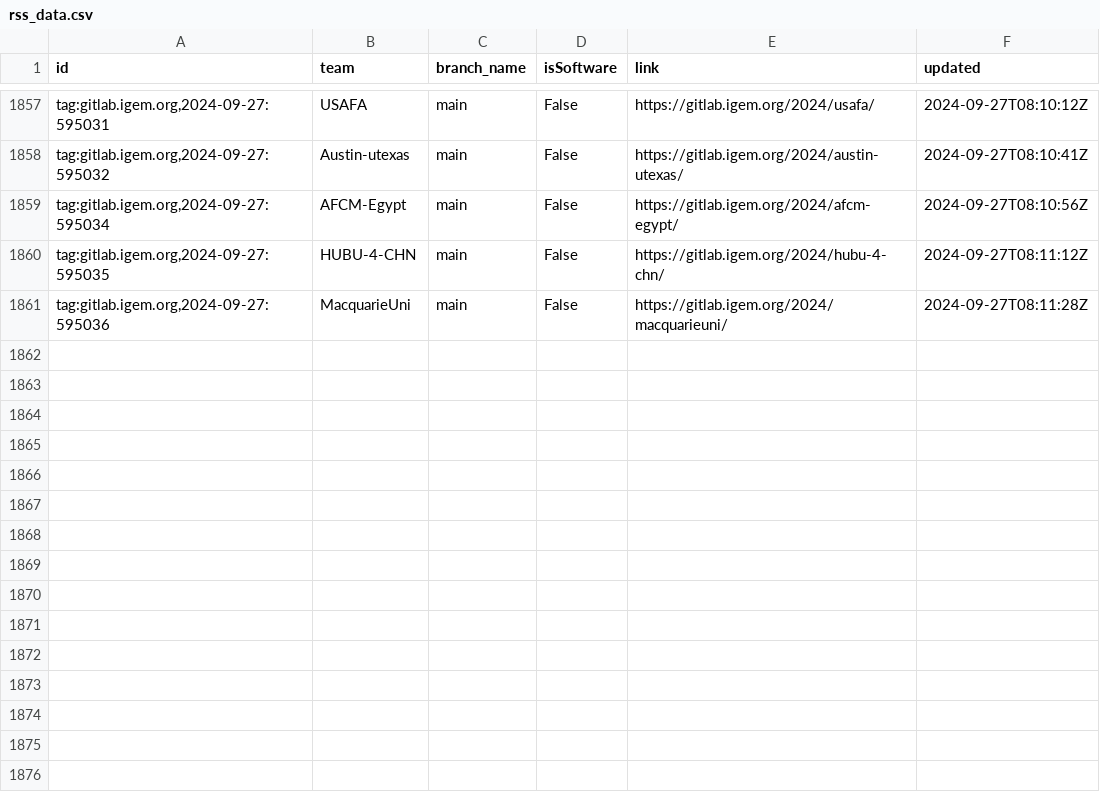
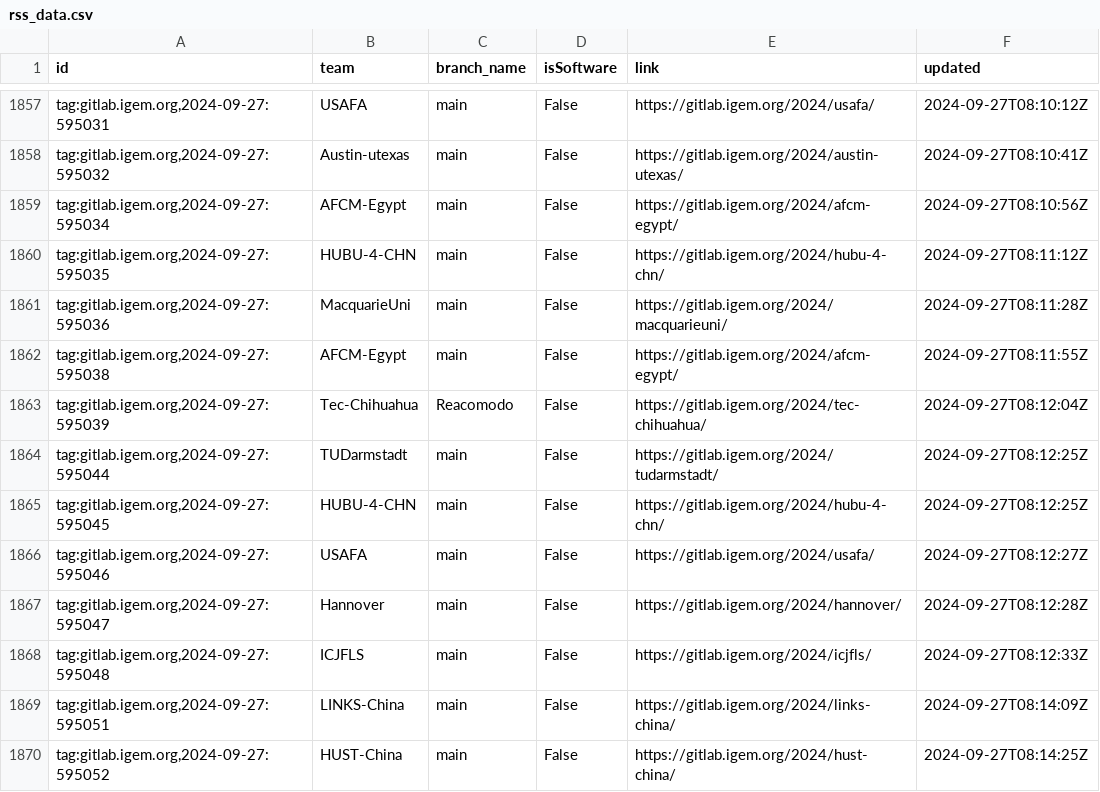
Before and after one commit to taxfree-python/iGEM_Pulse, a CSV file: rss_data.csv, drawn as a sheet; only a part is shown, gaps mark what is left out.

Commit message:
Update RSS data at 2024-09-27 17:14:52

```diff
--- a/rss_data.csv
+++ b/rss_data.csv
@@ -1861 +1861,10 @@ id,team,branch_name,isSoftware,link,updated
 "tag:gitlab.igem.org,2024-09-27:595036",MacquarieUni,main,False,https://gitlab.igem.org/2024/macquarieuni/,2024-09-27T08:11:28Z
+"tag:gitlab.igem.org,2024-09-27:595038",AFCM-Egypt,main,False,https://gitlab.igem.org/2024/afcm-egypt/,2024-09-27T08:11:55Z
+"tag:gitlab.igem.org,2024-09-27:595039",Tec-Chihuahua,Reacomodo,False,https://gitlab.igem.org/2024/tec-chihuahua/,2024-09-27T08:12:04Z
+"tag:gitlab.igem.org,2024-09-27:595044",TUDarmstadt,main,False,https://gitlab.igem.org/2024/tudarmstadt/,2024-09-27T08:12:25Z
+"tag:gitlab.igem.org,2024-09-27:595045",HUBU-4-CHN,main,False,https://gitlab.igem.org/2024/hubu-4-chn/,2024-09-27T08:12:25Z
+"tag:gitlab.igem.org,2024-09-27:595046",USAFA,main,False,https://gitlab.igem.org/2024/usafa/,2024-09-27T08:12:27Z
+"tag:gitlab.igem.org,2024-09-27:595047",Hannover,main,False,https://gitlab.igem.org/2024/hannover/,2024-09-27T08:12:28Z
+"tag:gitlab.igem.org,2024-09-27:595048",ICJFLS,main,False,https://gitlab.igem.org/2024/icjfls/,2024-09-27T08:12:33Z
+"tag:gitlab.igem.org,2024-09-27:595051",LINKS-China,main,False,https://gitlab.igem.org/2024/links-china/,2024-09-27T08:14:09Z
+"tag:gitlab.igem.org,2024-09-27:595052",HUST-China,main,False,https://gitlab.igem.org/2024/hust-china/,2024-09-27T08:14:25Z
```
